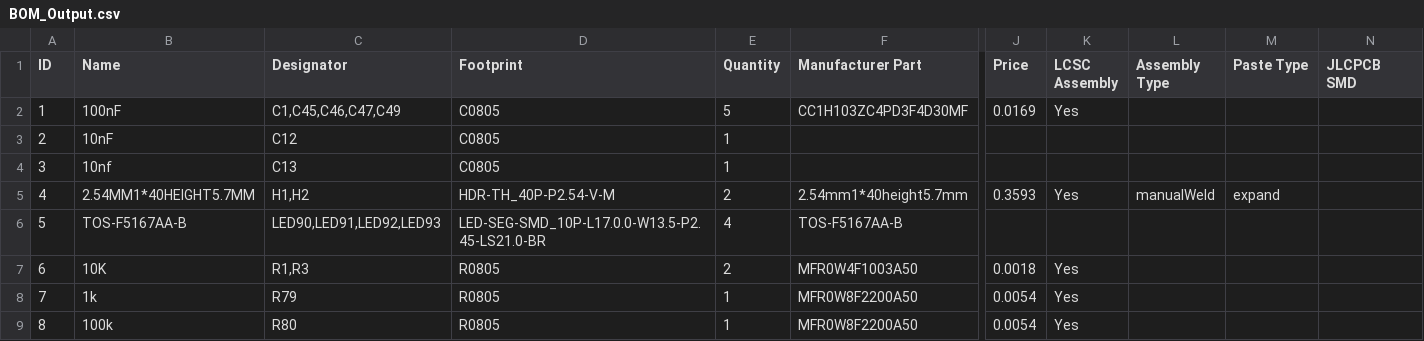
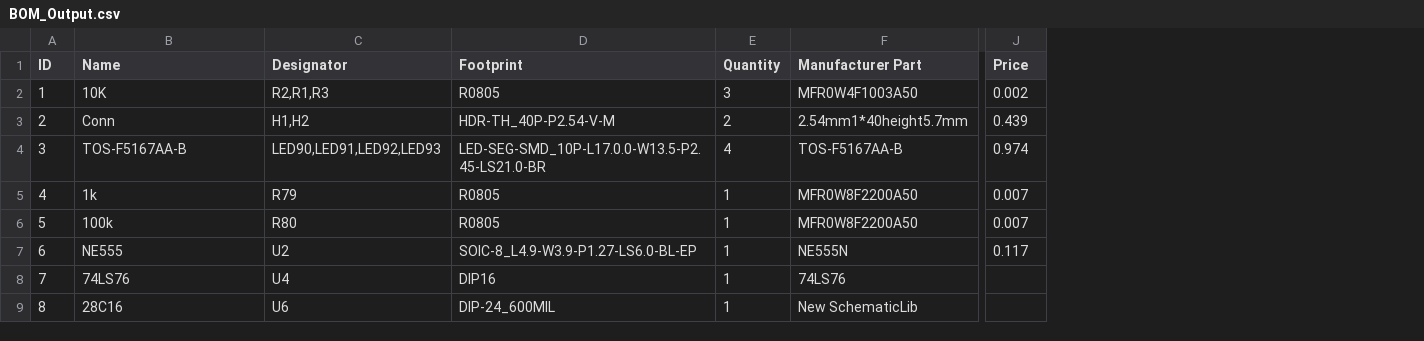
Before and after one commit to djh82uk/8-Bit-Computer, a CSV file: PCB Implementation/Output Module/BOM_Output.csv, drawn as a sheet; only a part is shown, gaps mark what is left out; removed rows and columns are numbered as before the commit, all else as after; rows hold the shown columns only; the diff covers the shown part only; the diff names each change by its address in the sheet, - before the commit and + after, or states it on an @@ line.

```diff
--- a/PCB Implementation/Output Module/BOM_Output.csv
+++ b/PCB Implementation/Output Module/BOM_Output.csv
-column K (LCSC Assembly), row 2: Yes; row 5: Yes; rows 8-9: Yes | Yes
-column L (Assembly Type), row 5: manualWeld
-column M (Paste Type), row 5: expand
-column N (JLCPCB SMD), empty
-B2 (Name): 100nF
+B2 (Name): 10K
-C2 (Designator): C1,C45,C46,C47,C49
+C2 (Designator): R2,R1,R3
-D2 (Footprint): C0805
+D2 (Footprint): R0805
-E2 (Quantity): 5
+E2 (Quantity): 3
-F2 (Manufacturer Part): CC1H103ZC4PD3F4D30MF
+F2 (Manufacturer Part): MFR0W4F1003A50
-J2 (Price): 0.0169
+J2 (Price): 0.002
-row 3: 2 | 10nF | C12 | C0805 | 1
-row 4: 3 | 10nf | C13 | C0805 | 1
-A3 (ID): 4
+A3 (ID): 2
-B3 (Name): 2.54MM1*40HEIGHT5.7MM
+B3 (Name): Conn
-J3 (Price): 0.3593
+J3 (Price): 0.439
-A4 (ID): 5
+A4 (ID): 3
-J4 (Price): (empty)
+J4 (Price): 0.974
-row 7: 6 | 10K | R1,R3 | R0805 | 2 | MFR0W4F1003A50 | 0.0018 | Yes
-A5 (ID): 7
+A5 (ID): 4
-J5:J6 (Price): 0.0054
+J5:J6 (Price): 0.007
-A6 (ID): 8
+A6 (ID): 5
+row 7: 6 | NE555 | U2 | SOIC-8_L4.9-W3.9-P1.27-LS6.0-BL-EP | 1 | NE555N | 0.117
+row 8: 7 | 74LS76 | U4 | DIP16 | 1 | 74LS76
+row 9: 8 | 28C16 | U6 | DIP-24_600MIL | 1 | New SchematicLib
```
Also changed, not shown: 55 edited cells elsewhere in this file, PCB Implementation/Clock Module/BOM_Clock.csv, PCB Implementation/Flags & ALU Module/BOM_Flags_And_ALU.csv, 21 other files.
